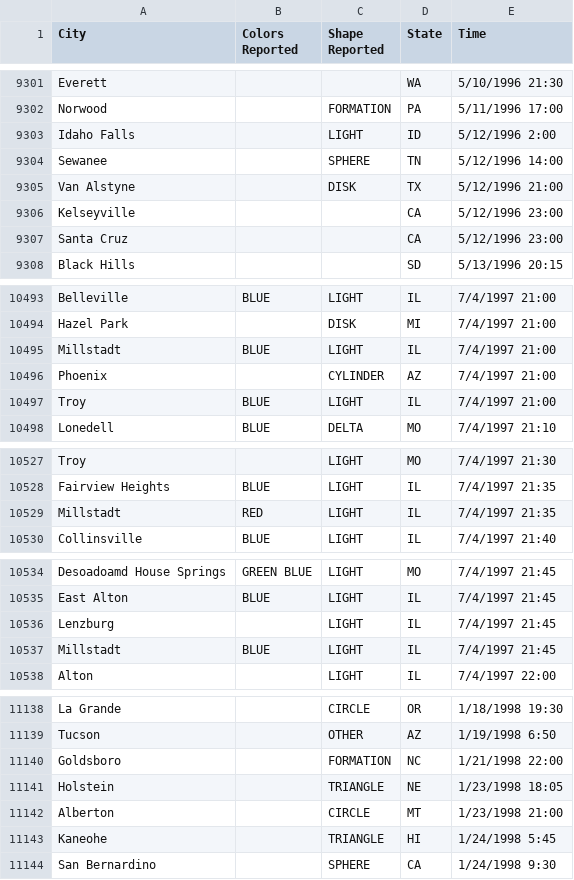
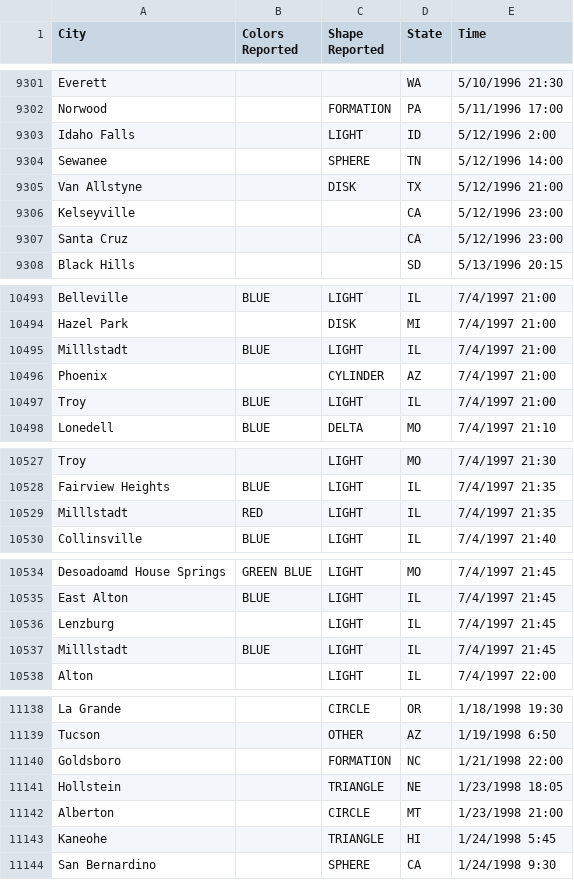
Before and after one commit to mebjus/pycharm, a CSV file: Labs/data/ufo.csv, drawn as a sheet; only a part is shown, gaps mark what is left out; the diff covers the shown part only.

```diff
--- a/Labs/data/ufo.csv
+++ b/Labs/data/ufo.csv
@@ -9304,3 +9304,3 @@ Idaho Falls,,LIGHT,ID,5/12/1996 2:00
 Sewanee,,SPHERE,TN,5/12/1996 14:00
-Van Alstyne,,DISK,TX,5/12/1996 21:00
+Van Allstyne,,DISK,TX,5/12/1996 21:00
 Kelseyville,,,CA,5/12/1996 23:00
@@ -10494,3 +10494,3 @@ Belleville,BLUE,LIGHT,IL,7/4/1997 21:00
 Hazel Park,,DISK,MI,7/4/1997 21:00
-Millstadt,BLUE,LIGHT,IL,7/4/1997 21:00
+Milllstadt,BLUE,LIGHT,IL,7/4/1997 21:00
 Phoenix,,CYLINDER,AZ,7/4/1997 21:00
@@ -10528,3 +10528,3 @@ Troy,,LIGHT,MO,7/4/1997 21:30
 Fairview Heights,BLUE,LIGHT,IL,7/4/1997 21:35
-Millstadt,RED,LIGHT,IL,7/4/1997 21:35
+Milllstadt,RED,LIGHT,IL,7/4/1997 21:35
 Collinsville,BLUE,LIGHT,IL,7/4/1997 21:40
@@ -10536,3 +10536,3 @@ East Alton,BLUE,LIGHT,IL,7/4/1997 21:45
 Lenzburg,,LIGHT,IL,7/4/1997 21:45
-Millstadt,BLUE,LIGHT,IL,7/4/1997 21:45
+Milllstadt,BLUE,LIGHT,IL,7/4/1997 21:45
 Alton,,LIGHT,IL,7/4/1997 22:00
@@ -11140,3 +11140,3 @@ Tucson,,OTHER,AZ,1/19/1998 6:50
 Goldsboro,,FORMATION,NC,1/21/1998 22:00
-Holstein,,TRIANGLE,NE,1/23/1998 18:05
+Hollstein,,TRIANGLE,NE,1/23/1998 18:05
 Alberton,,CIRCLE,MT,1/23/1998 21:00
```
Also changed, not shown: 11 edited cells elsewhere in this file, Labs/data/churn.csv, Labs/data/movies.csv, 26 other files.
